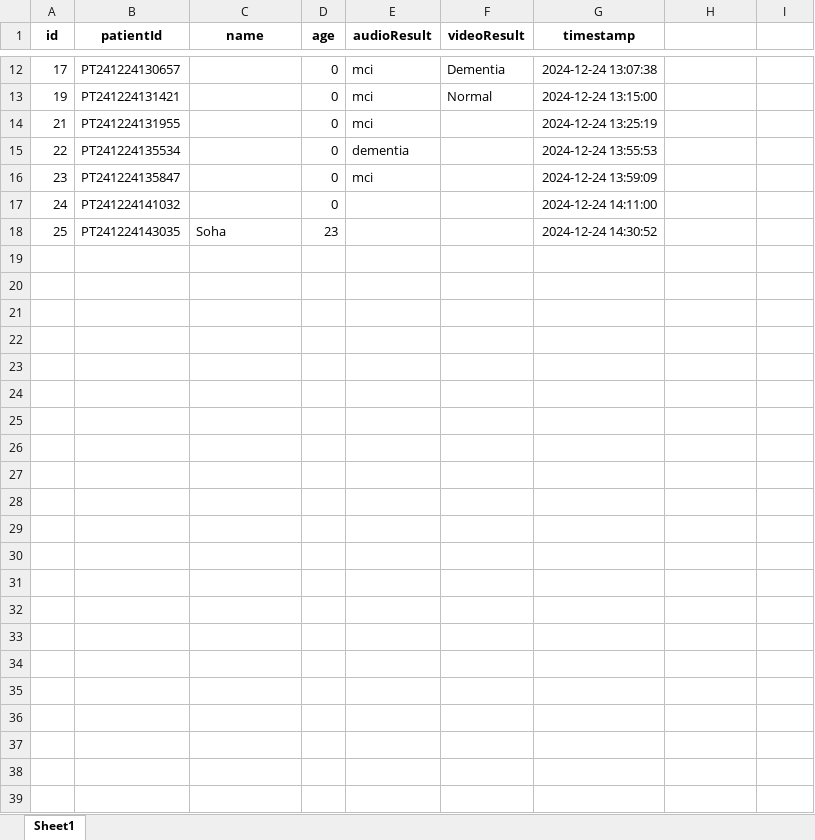
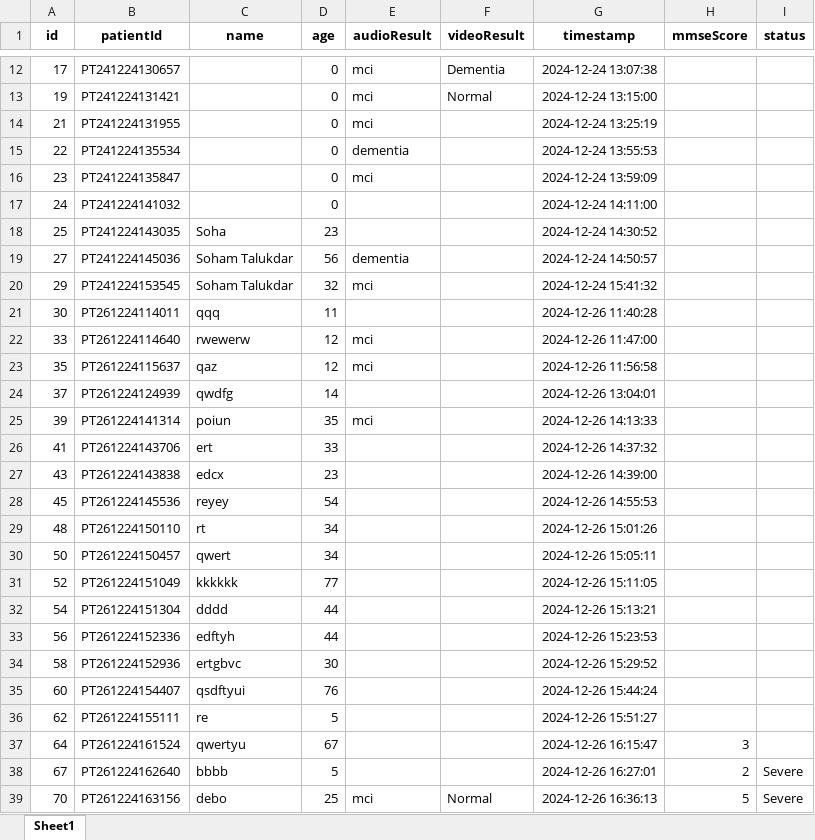
Before and after one commit to sohamtalukdar/aiims, an Excel workbook: my-app/model_inference.xlsx, sheet Sheet1, drawn as a sheet; only a part is shown, gaps mark what is left out; values as stored, in another font and other column widths than the file's, no borders; the diff names each change by its address in the sheet, - before the commit and + after, or states it on an @@ line.

```diff
--- a/my-app/model_inference.xlsx (sheet Sheet1)
+++ b/my-app/model_inference.xlsx (sheet Sheet1)
-H1: (empty)
+H1: mmseScore
-I1: (empty)
+I1: status
+row 19: 27 | PT241224145036 | Soham Talukdar | 56 | dementia |  | 2024-12-24 14:50:57
+row 20: 29 | PT241224153545 | Soham Talukdar | 32 | mci |  | 2024-12-24 15:41:32
+row 21: 30 | PT261224114011 | qqq | 11 |  |  | 2024-12-26 11:40:28
+row 22: 33 | PT261224114640 | rwewerw | 12 | mci |  | 2024-12-26 11:47:00
+row 23: 35 | PT261224115637 | qaz | 12 | mci |  | 2024-12-26 11:56:58
+row 24: 37 | PT261224124939 | qwdfg | 14 |  |  | 2024-12-26 13:04:01
+row 25: 39 | PT261224141314 | poiun | 35 | mci |  | 2024-12-26 14:13:33
+row 26: 41 | PT261224143706 | ert | 33 |  |  | 2024-12-26 14:37:32
+row 27: 43 | PT261224143838 | edcx | 23 |  |  | 2024-12-26 14:39:00
+row 28: 45 | PT261224145536 | reyey | 54 |  |  | 2024-12-26 14:55:53
+row 29: 48 | PT261224150110 | rt | 34 |  |  | 2024-12-26 15:01:26
+row 30: 50 | PT261224150457 | qwert | 34 |  |  | 2024-12-26 15:05:11
+row 31: 52 | PT261224151049 | kkkkkk | 77 |  |  | 2024-12-26 15:11:05
+row 32: 54 | PT261224151304 | dddd | 44 |  |  | 2024-12-26 15:13:21
+row 33: 56 | PT261224152336 | edftyh | 44 |  |  | 2024-12-26 15:23:53
+row 34: 58 | PT261224152936 | ertgbvc | 30 |  |  | 2024-12-26 15:29:52
+row 35: 60 | PT261224154407 | qsdftyui | 76 |  |  | 2024-12-26 15:44:24
+row 36: 62 | PT261224155111 | re | 5 |  |  | 2024-12-26 15:51:27
+row 37: 64 | PT261224161524 | qwertyu | 67 |  |  | 2024-12-26 16:15:47 | 3
+row 38: 67 | PT261224162640 | bbbb | 5 |  |  | 2024-12-26 16:27:01 | 2 | Severe
+row 39: 70 | PT261224163156 | debo | 25 | mci | Normal | 2024-12-26 16:36:13 | 5 | Severe
```
Also changed, not shown: 3 other files.
